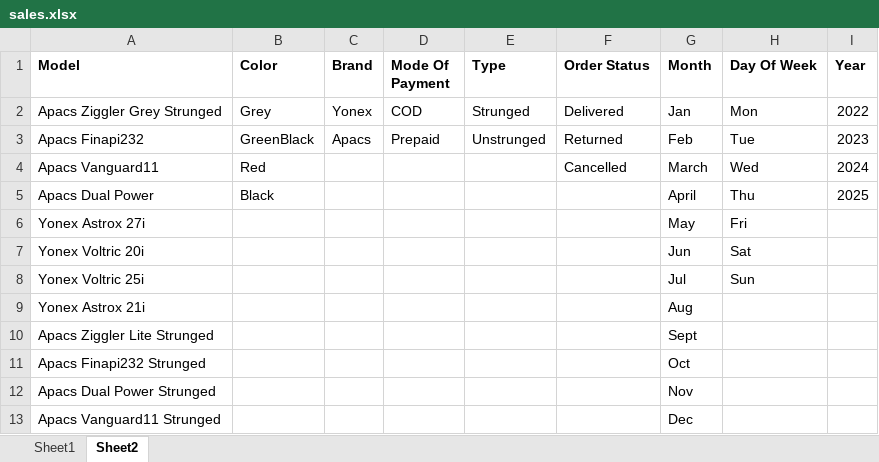
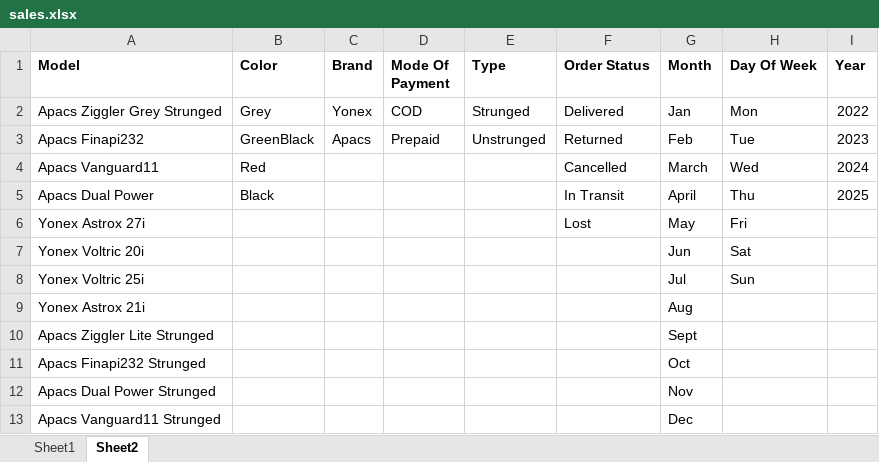
Before and after one commit to rkumar-bengaluru/data-science, an Excel workbook: gameon/sales.xlsx, sheet Sheet2, drawn as a sheet; values as stored, in another font and other column widths than the file's, no borders; the diff names each change by its address in the sheet, - before the commit and + after, or states it on an @@ line.

```diff
--- a/gameon/sales.xlsx (sheet Sheet2)
+++ b/gameon/sales.xlsx (sheet Sheet2)
-F5 (Order Status): (empty)
+F5 (Order Status): In Transit
-F6 (Order Status): (empty)
+F6 (Order Status): Lost
```
Also changed, not shown: sheet Sheet1.
